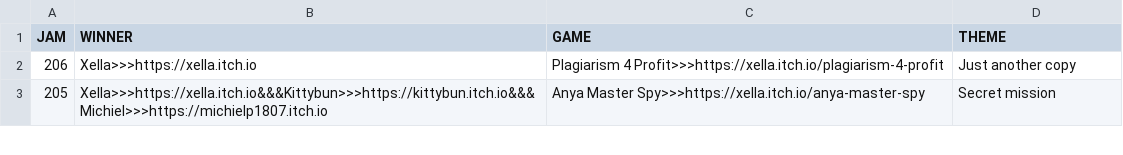
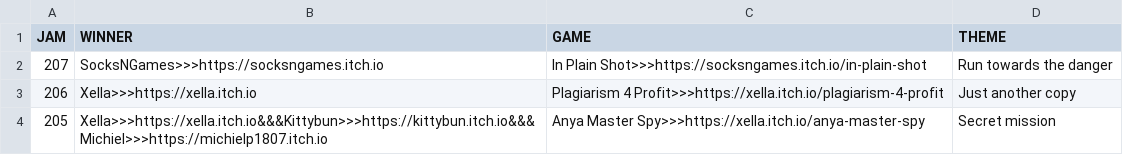
Before and after one commit to ZpeedTube/trijam, a CSV file: docs/data/winners.csv, drawn as a sheet; only a part is shown.

Commit message:
Auto-updated by MatejsBalodis

```diff
--- a/docs/data/winners.csv
+++ b/docs/data/winners.csv
@@ -1,2 +1,3 @@
 JAM,WINNER,GAME,THEME
+207,SocksNGames>>>https://socksngames.itch.io,In Plain Shot>>>https://socksngames.itch.io/in-plain-shot, Run towards the danger
 206,Xella>>>https://xella.itch.io,Plagiarism 4 Profit>>>https://xella.itch.io/plagiarism-4-profit, Just another copy
```
